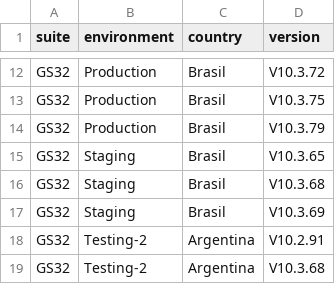
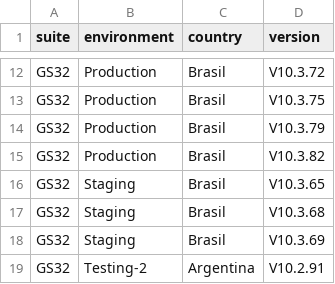
Before and after one commit to chbazan/pepper_cypress_reports, a CSV file: manifest.csv, drawn as a sheet; only a part is shown, gaps mark what is left out; the shorter side is filled out with more unchanged rows; the diff names each change by its address in the sheet, - before the commit and + after, or states it on an @@ line.

```diff
--- a/manifest.csv
+++ b/manifest.csv
+row 15: GS32 | Production | Brasil | V10.3.82
```
Also changed, not shown: 4 other files.
